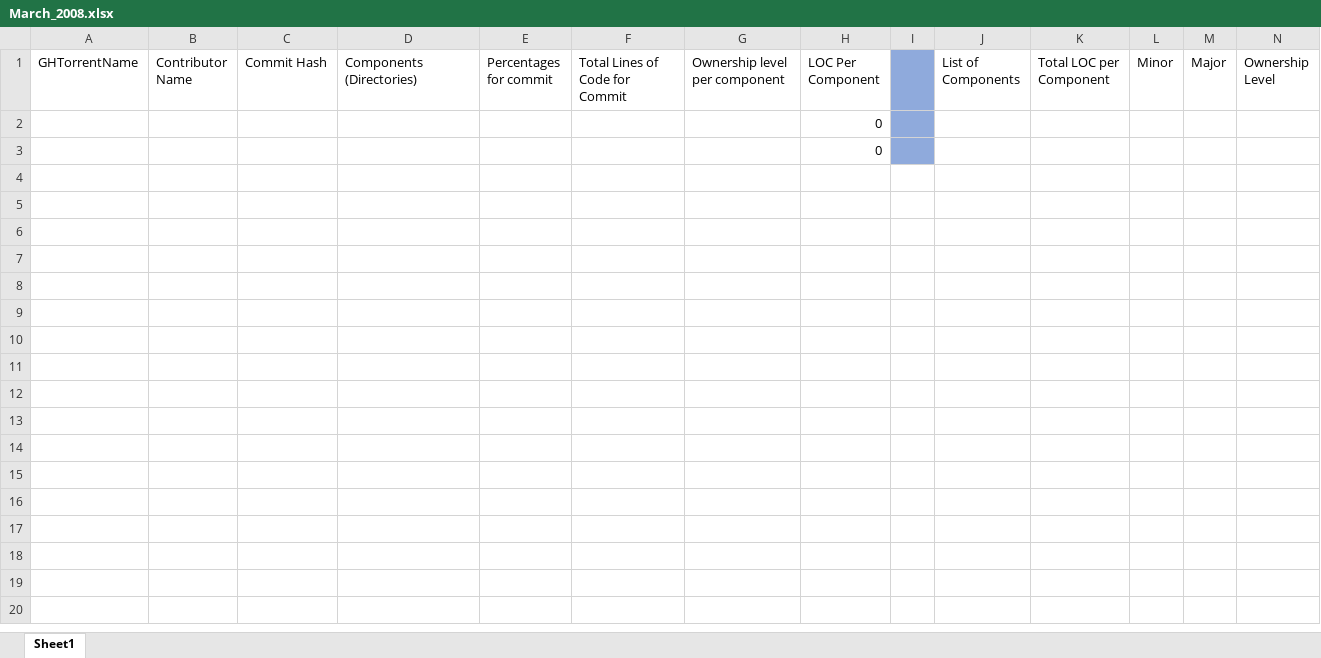
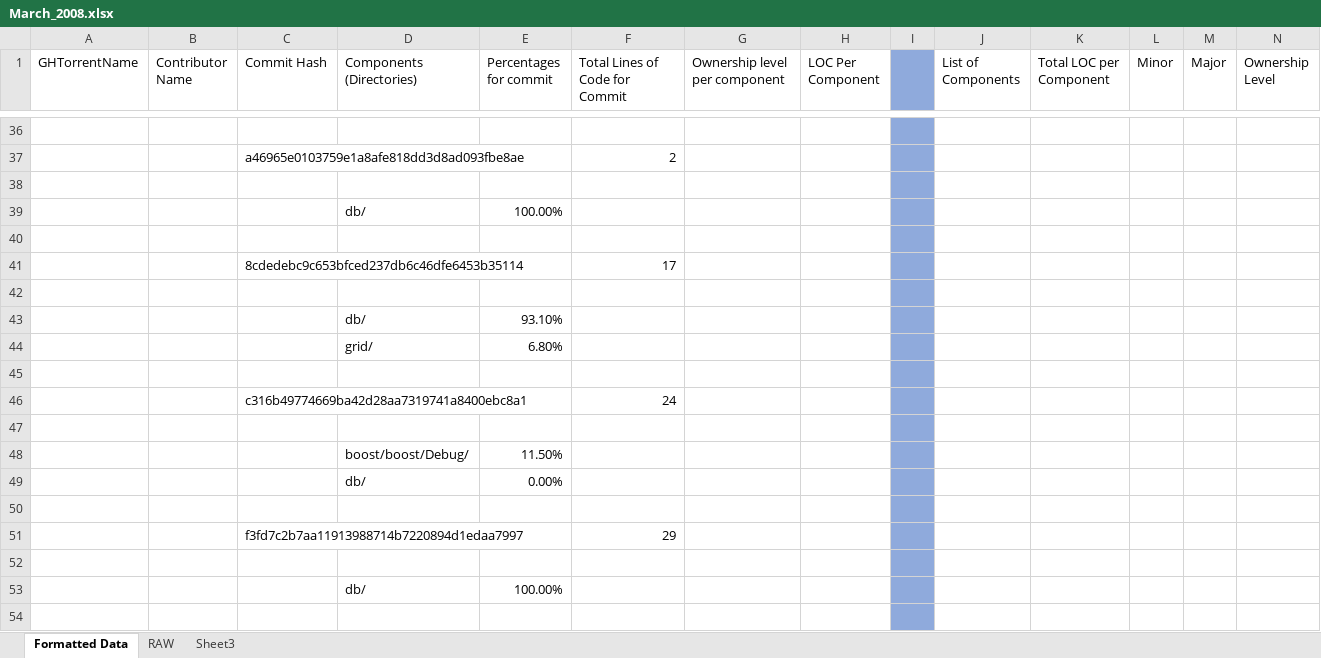
Before and after one commit to alexbrylov1994/OpenSoftwareResearch, an Excel workbook: March_2008.xlsx, sheet Formatted Data, drawn as a sheet; only a part is shown, gaps mark what is left out; values as stored, in another font and other column widths than the file's, no borders; addresses are those after the commit; rows hold the shown columns only; the diff covers the shown part only; the diff names each change by its address in the sheet, - before the commit and + after, or states it on an @@ line.

Commit message:
Empty Template posted

```diff
--- a/March_2008.xlsx (sheet Formatted Data)
+++ b/March_2008.xlsx (sheet Formatted Data)
-sheet tab: Sheet1
+sheet tab: Formatted Data
+sheet tab: RAW
+sheet tab: Sheet3
-H36 (LOC Per Component): 0
+H36 (LOC Per Component): (empty)
+row 37:  |  | a46965e0103759e1a8afe818dd3d8ad093fbe8ae |  |  | 2
-H38 (LOC Per Component): 0
+H38 (LOC Per Component): (empty)
+row 39:  |  |  | db/ | 100.00%
+row 40: (empty)
+row 41:  |  | 8cdedebc9c653bfced237db6c46dfe6453b35114 |  |  | 17
+row 42: (empty)
+row 43:  |  |  | db/ | 93.10%
+row 44:  |  |  | grid/ | 6.80%
+row 45: (empty)
+row 46:  |  | c316b49774669ba42d28aa7319741a8400ebc8a1 |  |  | 24
+row 47: (empty)
+row 48:  |  |  | boost/boost/Debug/ | 11.50%
+row 49:  |  |  | db/ | 0.00%
+row 50: (empty)
+row 51:  |  | f3fd7c2b7aa11913988714b7220894d1edaa7997 |  |  | 29
+row 52: (empty)
+row 53:  |  |  | db/ | 100.00%
+row 54: (empty)
```
Also changed, not shown: 1262 added rows elsewhere in this sheet, Feb_2008.xlsx, 3 other files.
